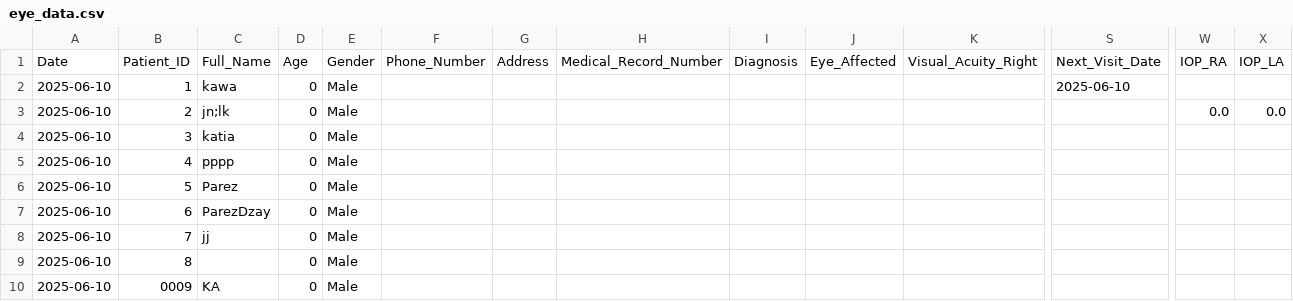
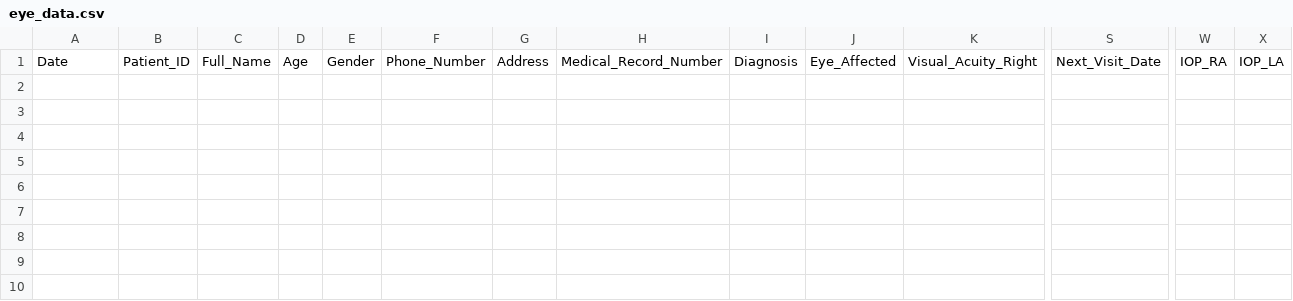
Before and after one commit to ParezDzay/Kawa, a CSV file: eye_data.csv, drawn as a sheet; only a part is shown, gaps mark what is left out; rows hold the shown columns only; the diff names each change by its address in the sheet, - before the commit and + after, or states it on an @@ line.

Commit message:
eye_data.csv

```diff
--- a/eye_data.csv
+++ b/eye_data.csv
-row 2: 2025-06-10 | 1 | kawa | 0 | Male |  |  |  |  |  |  | 2025-06-10
-row 3: 2025-06-10 | 2 | jn;lk | 0 | Male |  |  |  |  |  |  |  | 0.0 | 0.0
-row 4: 2025-06-10 | 3 | katia | 0 | Male
-row 5: 2025-06-10 | 4 | pppp | 0 | Male
-row 6: 2025-06-10 | 5 | Parez | 0 | Male
-row 7: 2025-06-10 | 6 | ParezDzay | 0 | Male
-row 8: 2025-06-10 | 7 | jj | 0 | Male
-row 9: 2025-06-10 | 8 |  | 0 | Male
-row 10: 2025-06-10 | 0009 | KA | 0 | Male
```
